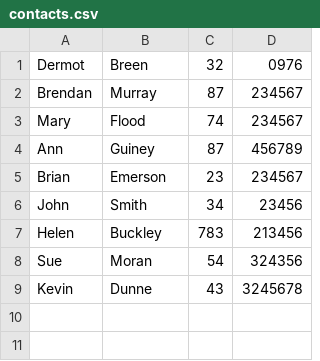
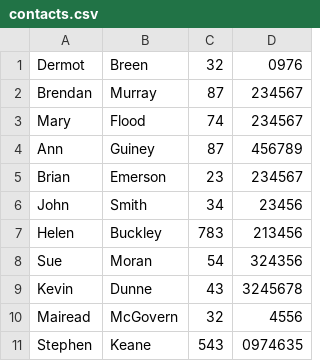
Before and after one commit to MaeveHughes/Address-Book, a CSV file: contacts.csv, drawn as a sheet.

```diff
--- a/contacts.csv
+++ b/contacts.csv
@@ -9 +9,3 @@ Sue,Moran,54,324356
 Kevin,Dunne,43,3245678
+Mairead,McGovern,32,4556
+Stephen,Keane,543,0974635
```
Also changed, not shown: 1 other file.
